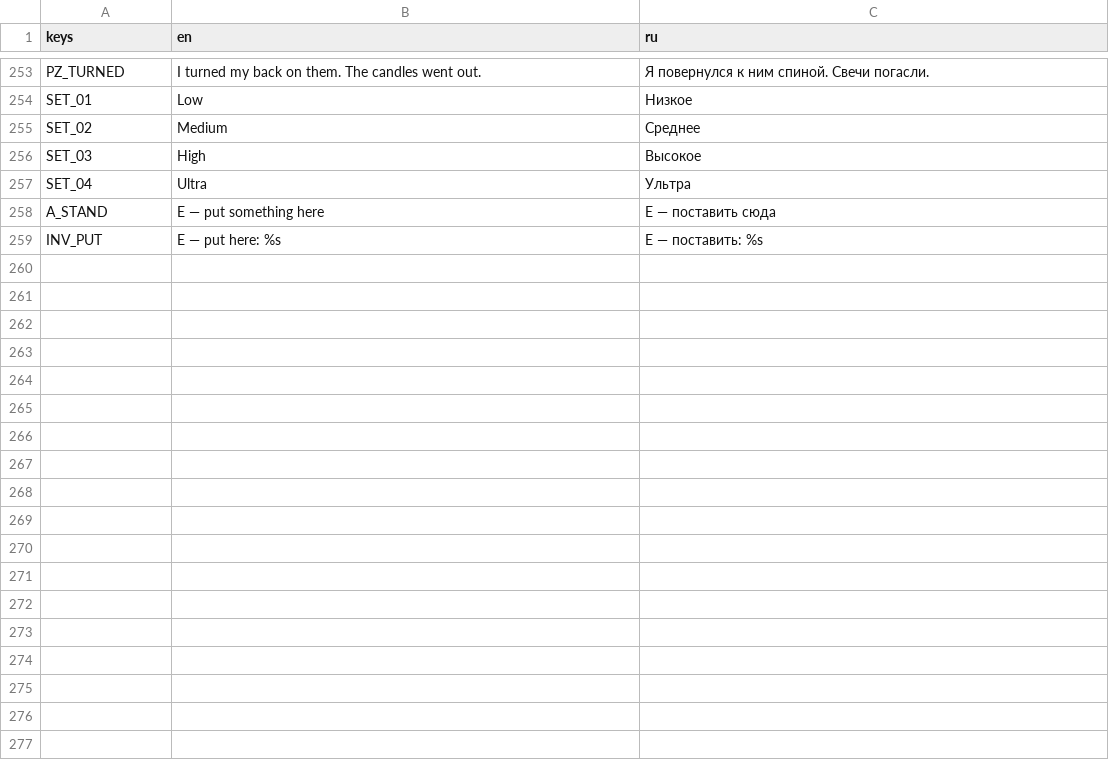
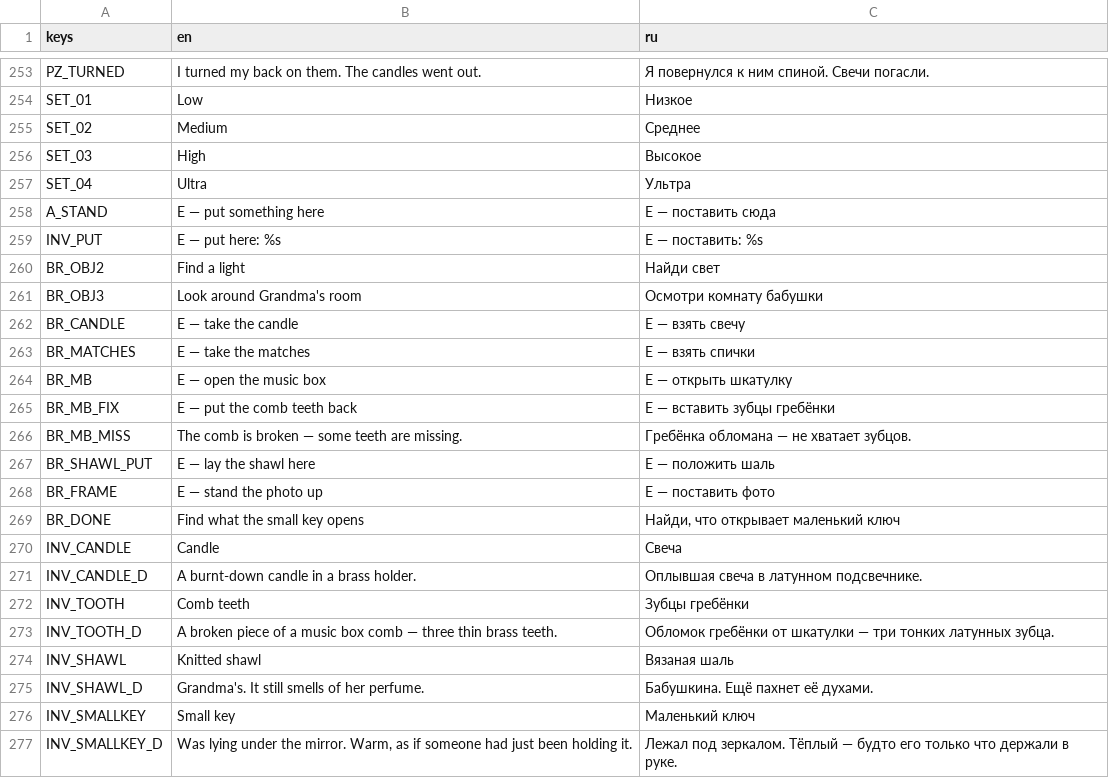
Before and after one commit to Lavarenka/don-t_look_away, a CSV file: lang/strings.csv, drawn as a sheet; only a part is shown, gaps mark what is left out; the diff names each change by its address in the sheet, - before the commit and + after, or states it on an @@ line.

```diff
--- a/lang/strings.csv
+++ b/lang/strings.csv
+row 260: BR_OBJ2 | Find a light | Найди свет
+row 261: BR_OBJ3 | Look around Grandma's room | Осмотри комнату бабушки
+row 262: BR_CANDLE | E — take the candle | E — взять свечу
+row 263: BR_MATCHES | E — take the matches | E — взять спички
+row 264: BR_MB | E — open the music box | E — открыть шкатулку
+row 265: BR_MB_FIX | E — put the comb teeth back | E — вставить зубцы гребёнки
+row 266: BR_MB_MISS | The comb is broken — some teeth are missing. | Гребёнка обломана — не хватает зубцов.
+row 267: BR_SHAWL_PUT | E — lay the shawl here | E — положить шаль
+row 268: BR_FRAME | E — stand the photo up | E — поставить фото
+row 269: BR_DONE | Find what the small key opens | Найди, что открывает маленький ключ
+row 270: INV_CANDLE | Candle | Свеча
+row 271: INV_CANDLE_D | A burnt-down candle in a brass holder. | Оплывшая свеча в латунном подсвечнике.
+row 272: INV_TOOTH | Comb teeth | Зубцы гребёнки
+row 273: INV_TOOTH_D | A broken piece of a music box comb — three thin brass teeth. | Обломок гребёнки от шкатулки — три тонких латунных зубца.
+row 274: INV_SHAWL | Knitted shawl | Вязаная шаль
+row 275: INV_SHAWL_D | Grandma's. It still smells of her perfume. | Бабушкина. Ещё пахнет её духами.
+row 276: INV_SMALLKEY | Small key | Маленький ключ
+row 277: INV_SMALLKEY_D | Was lying under the mirror. Warm, as if someone had just been holding it. | Лежал под зеркалом. Тёплый — будто его только что держали в руке.
```
Also changed, not shown: 18 other files.
